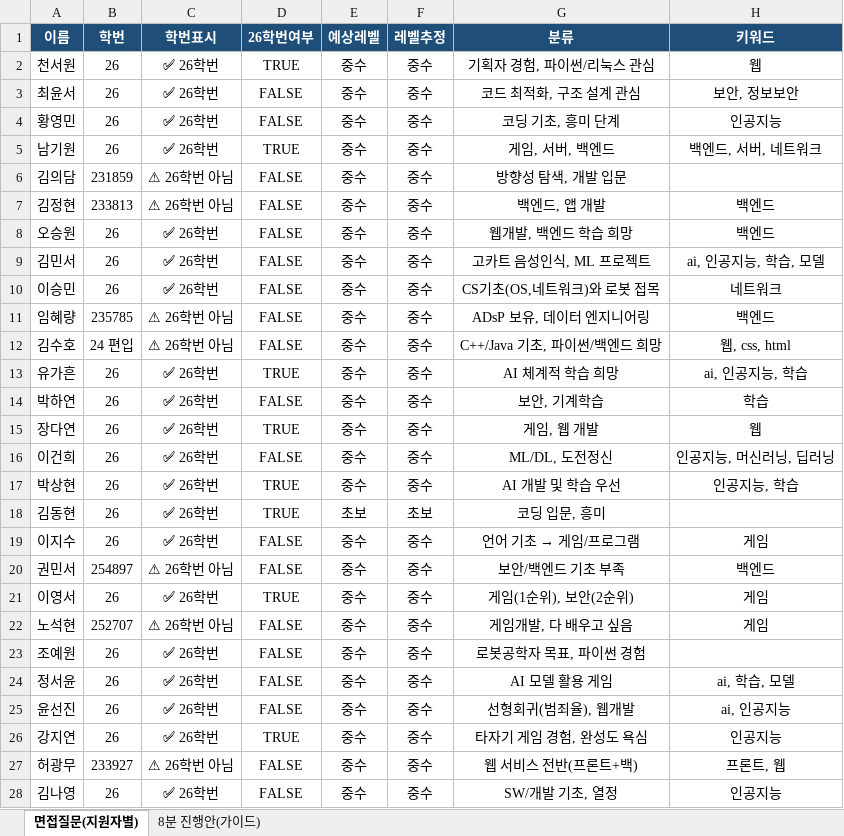
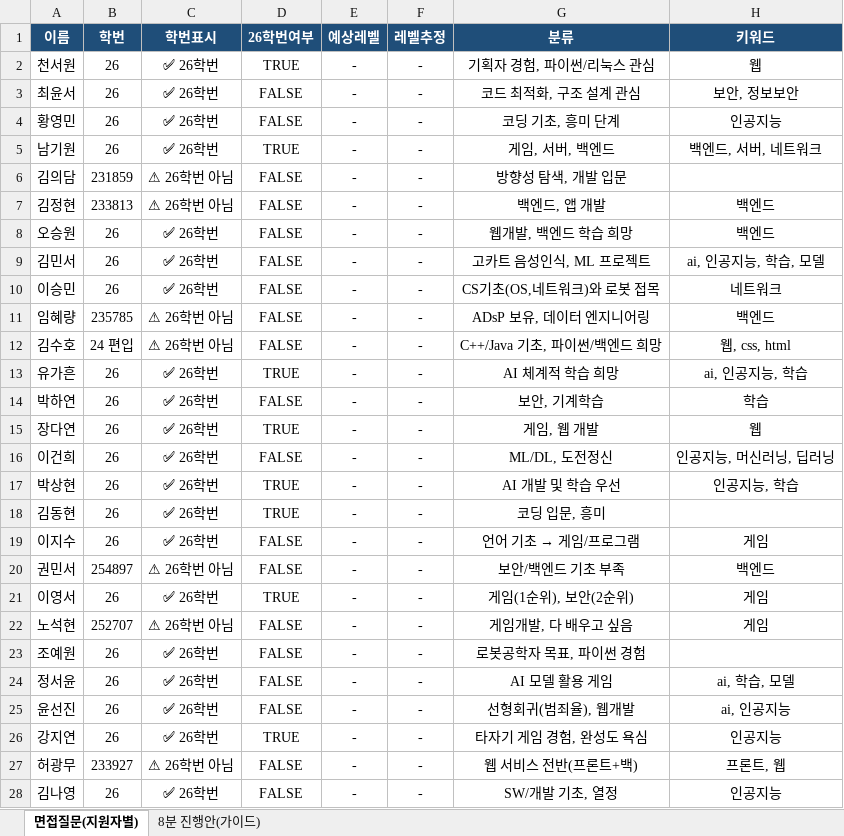
Before and after one commit to Kimuhwan/stolio-interview, an Excel workbook: Stolio_5기_면접.xlsx, sheet 면접질문(지원자별), drawn as a sheet; only a part is shown; values as stored, in another font and other column widths than the file's, no borders; conditional formats not drawn; the diff covers the shown part only; the diff names each change by its address in the sheet, - before the commit and + after, or states it on an @@ line.

```diff
--- a/Stolio_5기_면접.xlsx (sheet 면접질문(지원자별))
+++ b/Stolio_5기_면접.xlsx (sheet 면접질문(지원자별))
-E2:E17 (예상레벨): 중수
+E2:E17 (예상레벨): -
-F2:F17 (레벨추정): 중수
+F2:F17 (레벨추정): -
-E18 (예상레벨): 초보
+E18 (예상레벨): -
-F18 (레벨추정): 초보
+F18 (레벨추정): -
-E19:E28 (예상레벨): 중수
+E19:E28 (예상레벨): -
-F19:F28 (레벨추정): 중수
+F19:F28 (레벨추정): -
```
Also changed, not shown: 38 edited cells elsewhere in this sheet, 1 other file.
